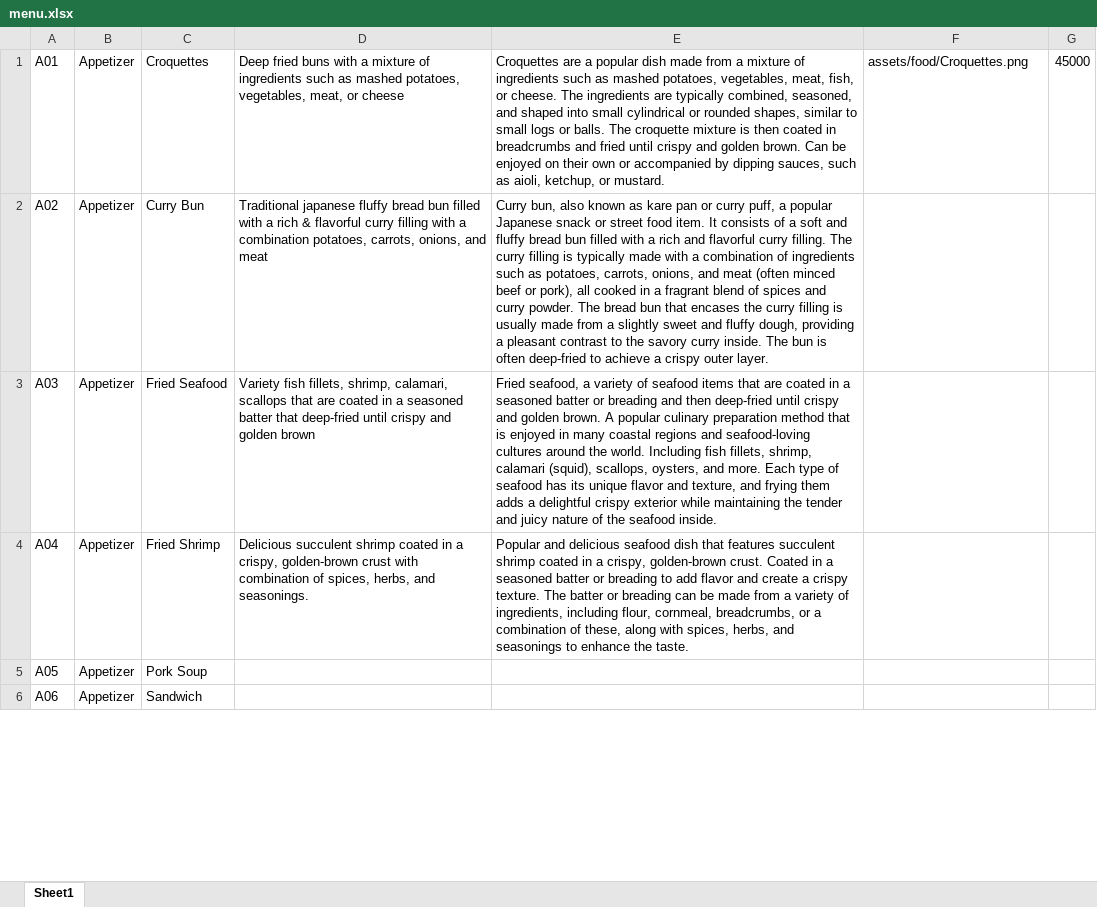
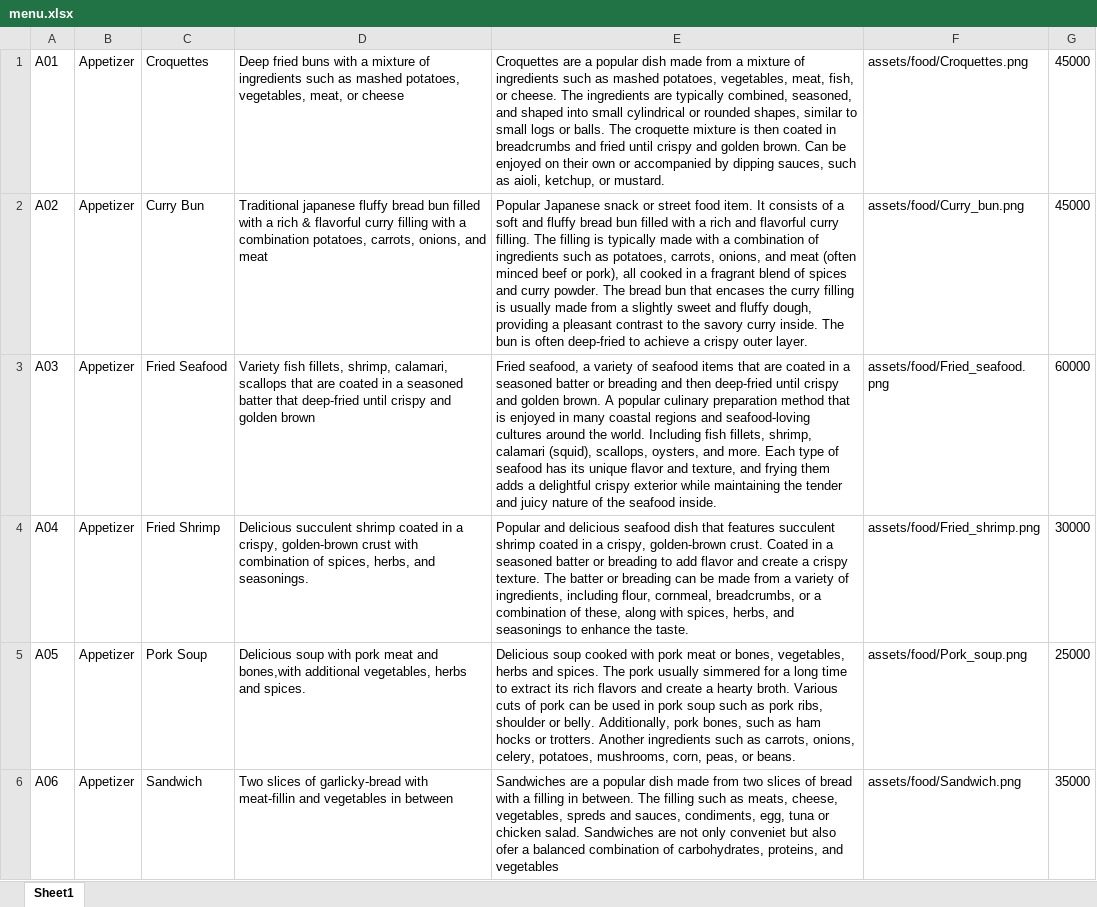
Before and after one commit to Ndi7484/NewProject, an Excel workbook: assets/data/menu.xlsx, sheet Sheet1, drawn as a sheet; only a part is shown; values as stored, in another font and other column widths than the file's, no borders; the diff covers the shown part only; the diff names each change by its address in the sheet, - before the commit and + after, or states it on an @@ line.

```diff
--- a/assets/data/menu.xlsx (sheet Sheet1)
+++ b/assets/data/menu.xlsx (sheet Sheet1)
-E2: Curry bun, also known as kare pan or curry puff, a popular Japanese snack or street food item. It consists of a soft and fluffy bread bun filled with a rich and flavorful curry filling. The curry filling is…
+E2: Popular Japanese snack or street food item. It consists of a soft and fluffy bread bun filled with a rich and flavorful curry filling. The filling is…
-F2: (empty)
+F2: assets/food/Curry_bun.png
-G2: (empty)
+G2: 45000
-F3: (empty)
+F3: assets/food/Fried_seafood.png
-G3: (empty)
+G3: 60000
-F4: (empty)
+F4: assets/food/Fried_shrimp.png
-G4: (empty)
+G4: 30000
-D5: (empty)
+D5: Delicious soup with pork meat and bones,with additional vegetables, herbs and spices.
-E5: (empty)
+E5: Delicious soup cooked with pork meat or bones, vegetables, herbs and spices. The pork usually simmered for a long time to extract its rich flavors and create a hearty broth. Various cuts of pork can be used in pork soup such as pork ribs, shoulder or belly. Additionally, pork bones, such as ham hocks or trotters. Another ingredients such as carrots, onions, celery, potatoes, mushrooms, corn, peas, or beans.
-F5: (empty)
+F5: assets/food/Pork_soup.png
-G5: (empty)
+G5: 25000
-D6: (empty)
+D6: Two slices of garlicky-bread with meat-fillin and vegetables in between
-E6: (empty)
+E6: Sandwiches are a popular dish made from two slices of bread with a filling in between. The filling such as meats, cheese, vegetables, spreds and sauces, condiments, egg, tuna or chicken salad. Sandwiches are not only conveniet but also ofer a balanced combination of carbohydrates, proteins, and vegetables
-F6: (empty)
+F6: assets/food/Sandwich.png
-G6: (empty)
+G6: 35000
```
Also changed, not shown: 73 edited cells elsewhere in this sheet, 7 other files.
